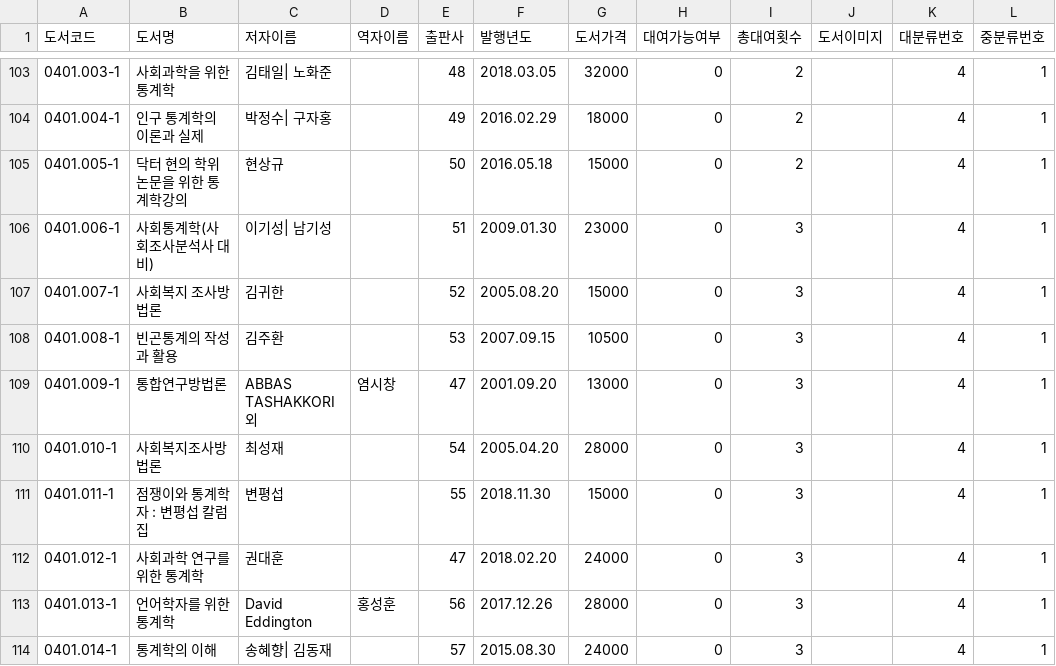
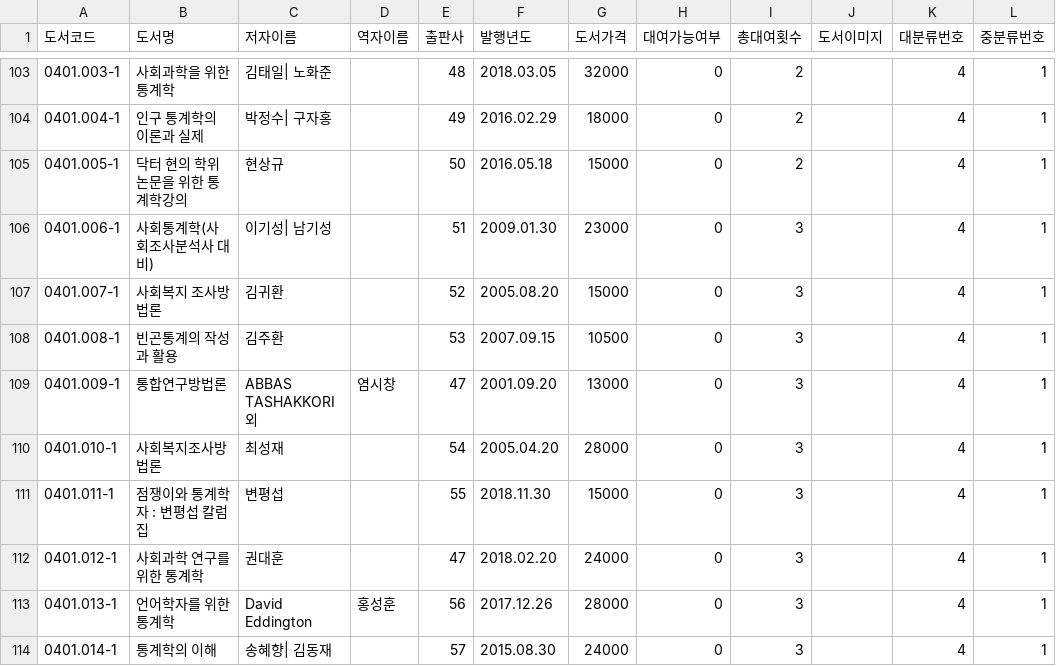
Before and after one commit to DaeguIT-MinSuKim/yi_java3st_3team, a CSV file: document/data/book_data.csv, drawn as a sheet; only a part is shown, gaps mark what is left out; the diff names each change by its address in the sheet, - before the commit and + after, or states it on an @@ line.

```diff
--- a/document/data/book_data.csv
+++ b/document/data/book_data.csv
-C107 (저자이름): 김귀한
+C107 (저자이름): 김귀환
```
Also changed, not shown: 12 other files.
